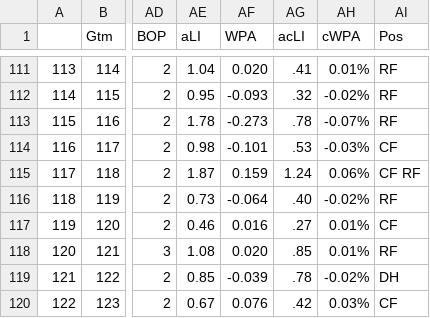
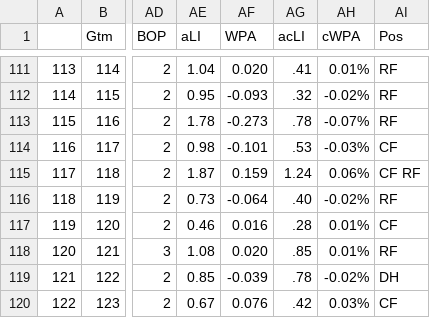
Before and after one commit to bryan-baker/winning-pace-yankees, a CSV file: data/judge.csv, drawn as a sheet; only a part is shown, gaps mark what is left out; the diff names each change by its address in the sheet, - before the commit and + after, or states it on an @@ line.

```diff
--- a/data/judge.csv
+++ b/data/judge.csv
-AG117 (acLI): .27
+AG117 (acLI): .28
```
Also changed, not shown: 3 other files.
